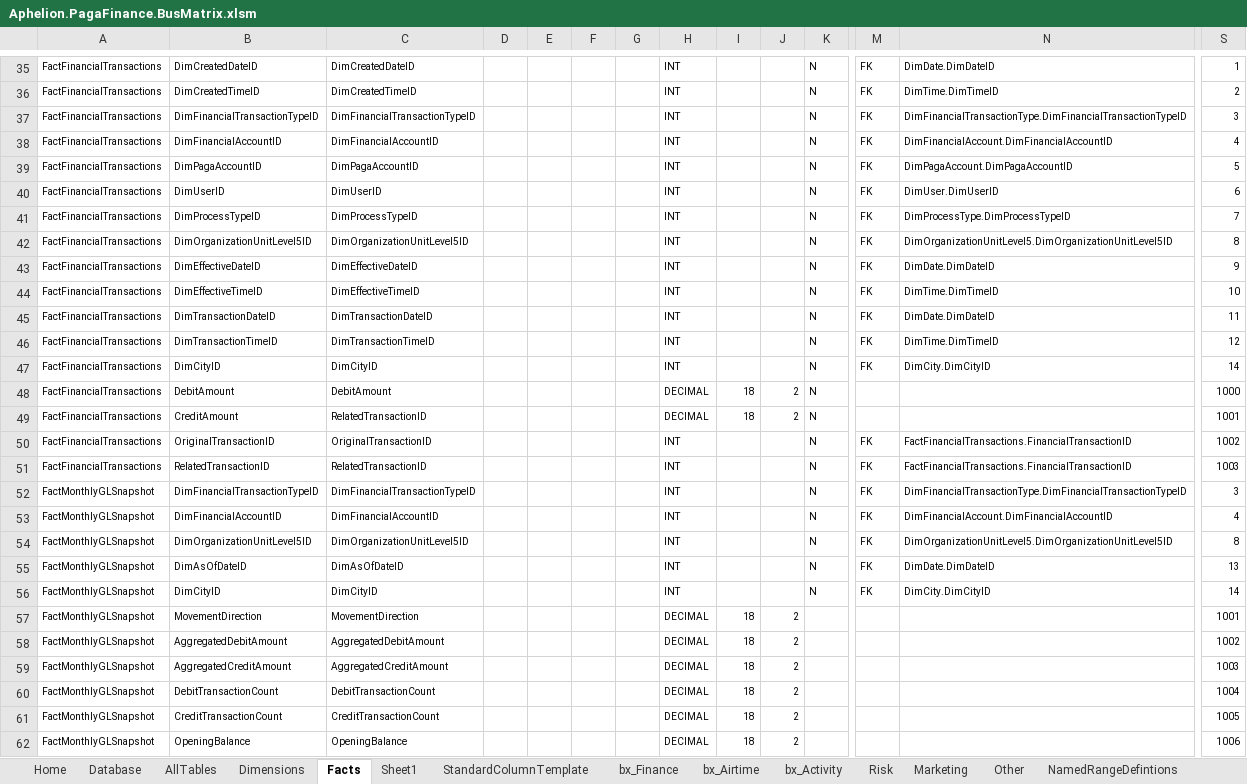
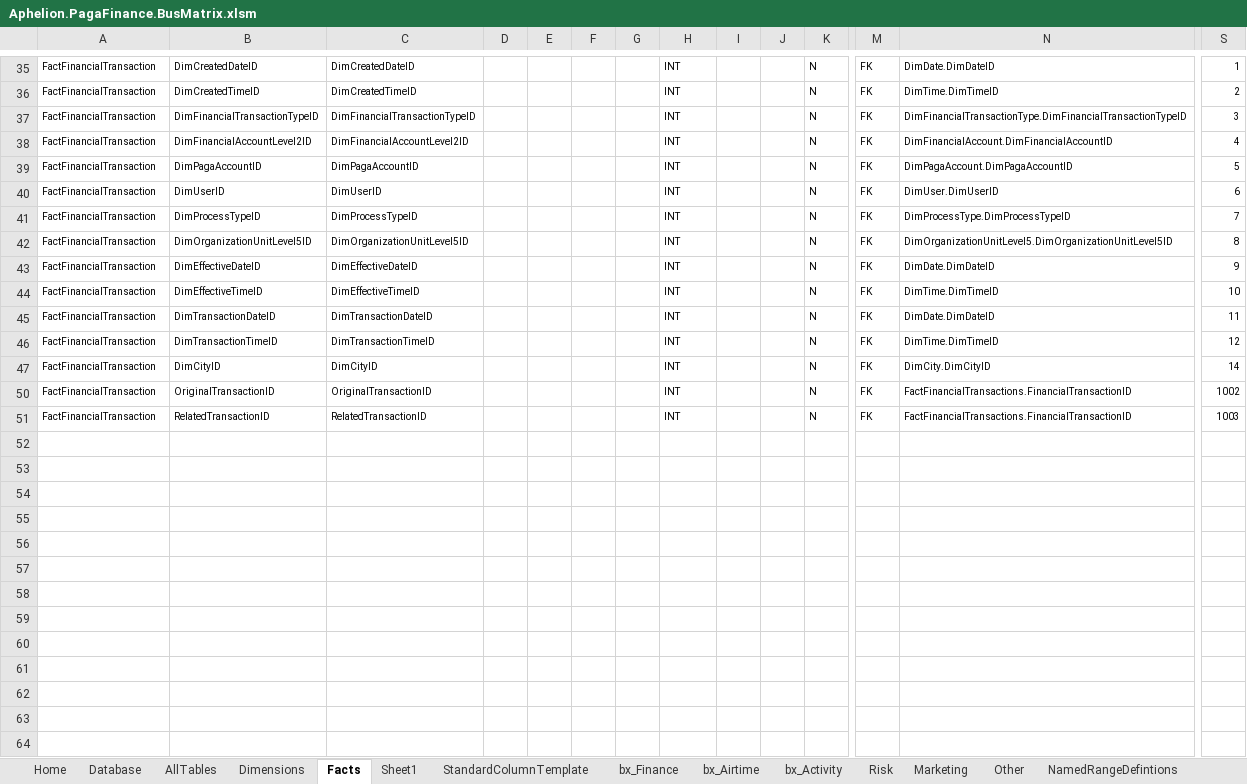
Before and after one commit to AphelionSoftware/Pagatech, an Excel workbook: Code Generators/EDW_DDL/Aphelion.PagaFinance.BusMatrix.xlsm, sheet Facts, drawn as a sheet; only a part is shown, gaps mark what is left out; values as stored, in another font and other column widths than the file's, no borders; rows hold the shown columns only; the diff covers the shown part only; the diff names each change by its address in the sheet, - before the commit and + after, or states it on an @@ line.

```diff
--- a/Code Generators/EDW_DDL/Aphelion.PagaFinance.BusMatrix.xlsm (sheet Facts)
+++ b/Code Generators/EDW_DDL/Aphelion.PagaFinance.BusMatrix.xlsm (sheet Facts)
-A35:A47: FactFinancialTransactions
+A35:A47: FactFinancialTransaction
-B38: DimFinancialAccountID
+B38: DimFinancialAccountLevel2ID
-C38: DimFinancialAccountID
+C38: DimFinancialAccountLevel2ID
@@ row 48 hidden: FactFinancialTransactions | DebitAmount | DebitAmount |  |  |  |  | DECIMAL | 18 | 2 | N |  |  | 1000 @@
@@ row 49 hidden: FactFinancialTransactions | CreditAmount | RelatedTransactionID |  |  |  |  | DECIMAL | 18 | 2 | N |  |  | 1001 @@
-A50:A51: FactFinancialTransactions
+A50:A51: FactFinancialTransaction
@@ row 52 hidden: FactMonthlyGLSnapshot | DimFinancialTransactionTypeID | DimFinancialTransactionTypeID |  |  |  |  | INT |  |  | N | FK | DimFinancialTransactionType.DimFinancialTransactionTypeID | 3 @@
-row 53: FactMonthlyGLSnapshot | DimFinancialAccountID | DimFinancialAccountID |  |  |  |  | INT |  |  | N | FK | DimFinancialAccount.DimFinancialAccountID | 4
@@ row 54 hidden: FactMonthlyGLSnapshot | DimOrganizationUnitLevel5ID | DimOrganizationUnitLevel5ID |  |  |  |  | INT |  |  | N | FK | DimOrganizationUnitLevel5.DimOrganizationUnitLevel5ID | 8 @@
@@ row 55 hidden: FactMonthlyGLSnapshot | DimAsOfDateID | DimAsOfDateID |  |  |  |  | INT |  |  | N | FK | DimDate.DimDateID | 13 @@
@@ row 56 hidden: FactMonthlyGLSnapshot | DimCityID | DimCityID |  |  |  |  | INT |  |  | N | FK | DimCity.DimCityID | 14 @@
@@ row 57 hidden: FactMonthlyGLSnapshot | MovementDirection | MovementDirection |  |  |  |  | DECIMAL | 18 | 2 |  |  |  | 1001 @@
@@ row 58 hidden: FactMonthlyGLSnapshot | AggregatedDebitAmount | AggregatedDebitAmount |  |  |  |  | DECIMAL | 18 | 2 |  |  |  | 1002 @@
@@ row 59 hidden: FactMonthlyGLSnapshot | AggregatedCreditAmount | AggregatedCreditAmount |  |  |  |  | DECIMAL | 18 | 2 |  |  |  | 1003 @@
@@ row 60 hidden: FactMonthlyGLSnapshot | DebitTransactionCount | DebitTransactionCount |  |  |  |  | DECIMAL | 18 | 2 |  |  |  | 1004 @@
@@ row 61 hidden: FactMonthlyGLSnapshot | CreditTransactionCount | CreditTransactionCount |  |  |  |  | DECIMAL | 18 | 2 |  |  |  | 1005 @@
@@ row 62 hidden: FactMonthlyGLSnapshot | OpeningBalance | OpeningBalance |  |  |  |  | DECIMAL | 18 | 2 |  |  |  | 1006 @@
```
Also changed, not shown: 9 removed rows and 82 hidden or unhidden rows elsewhere in this sheet, sheet Dimensions, sheet AllTables, sheet Database, formulas that keep their value, hidden cells, charts or pictures, 11 other files.
